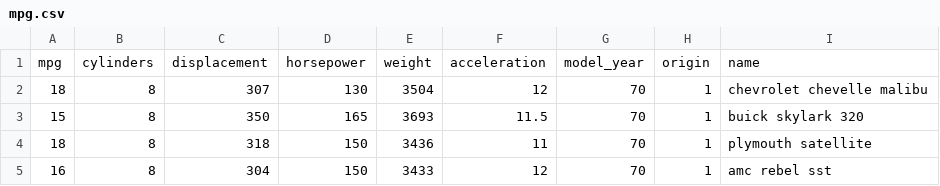
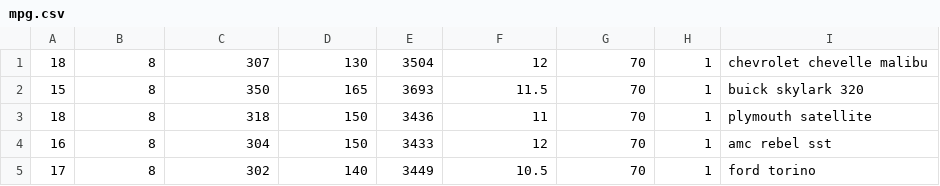
Before and after one commit to Jayrepositry/Jayrepositry, a CSV file: mpg.csv, drawn as a sheet; only a part is shown; the shorter side is filled out with more unchanged rows.

Commit message:
Update mpg.csv

```diff
--- a/mpg.csv
+++ b/mpg.csv
@@ -1,2 +1 @@
-mpg,cylinders,displacement,horsepower,weight,acceleration,model_year,origin,name
 18,8,307,130,3504,12,70,1,chevrolet chevelle malibu
```
